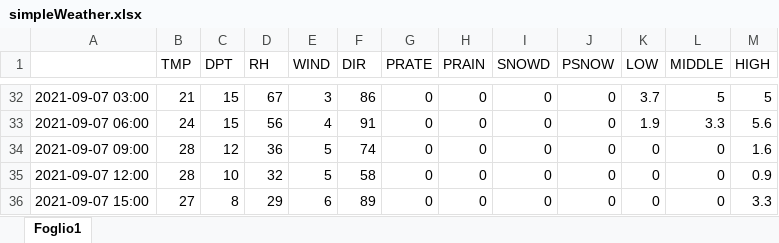
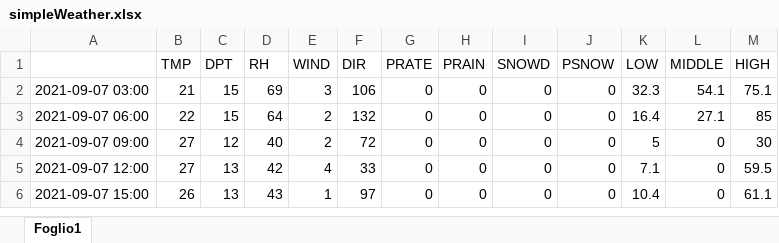
Before and after one commit to remotomasi/ngrib, an Excel workbook: simpleWeather.xlsx, sheet Foglio1, drawn as a sheet; only a part is shown, gaps mark what is left out; values as stored, in another font and other column widths than the file's, no cell formats; charts and pictures not drawn; addresses are those after the commit; the diff covers the shown part only; the diff names each change by its address in the sheet, - before the commit and + after, or states it on an @@ line.

```diff
--- a/simpleWeather.xlsx (sheet Foglio1)
+++ b/simpleWeather.xlsx (sheet Foglio1)
-D2 (RH): 67
+D2 (RH): 69
-F2 (DIR): 86
+F2 (DIR): 106
-K2 (LOW): 3.7
+K2 (LOW): 32.3
-L2 (MIDDLE): 5
+L2 (MIDDLE): 54.1
-M2 (HIGH): 5
+M2 (HIGH): 75.1
-B3 (TMP): 24
+B3 (TMP): 22
-D3 (RH): 56
+D3 (RH): 64
-E3 (WIND): 4
+E3 (WIND): 2
-F3 (DIR): 91
+F3 (DIR): 132
-K3 (LOW): 1.9
+K3 (LOW): 16.4
-L3 (MIDDLE): 3.3
+L3 (MIDDLE): 27.1
-M3 (HIGH): 5.6
+M3 (HIGH): 85
-B4:B5 (TMP): 28
+B4:B5 (TMP): 27
-D4 (RH): 36
+D4 (RH): 40
-E4 (WIND): 5
+E4 (WIND): 2
-F4 (DIR): 74
+F4 (DIR): 72
-K4 (LOW): 0
+K4 (LOW): 5
-M4 (HIGH): 1.6
+M4 (HIGH): 30
-C5 (DPT): 10
+C5 (DPT): 13
-D5 (RH): 32
+D5 (RH): 42
-E5 (WIND): 5
+E5 (WIND): 4
-F5 (DIR): 58
+F5 (DIR): 33
-K5 (LOW): 0
+K5 (LOW): 7.1
-M5 (HIGH): 0.9
+M5 (HIGH): 59.5
-B6 (TMP): 27
+B6 (TMP): 26
-C6 (DPT): 8
+C6 (DPT): 13
-D6 (RH): 29
+D6 (RH): 43
-E6 (WIND): 6
+E6 (WIND): 1
-F6 (DIR): 89
+F6 (DIR): 97
-K6 (LOW): 0
+K6 (LOW): 10.4
-M6 (HIGH): 3.3
+M6 (HIGH): 61.1
```
Also changed, not shown: 30 added rows, 30 removed rows and 62 edited cells elsewhere in this sheet, cell formats, charts or pictures, final.xlsx, 1 other file.
